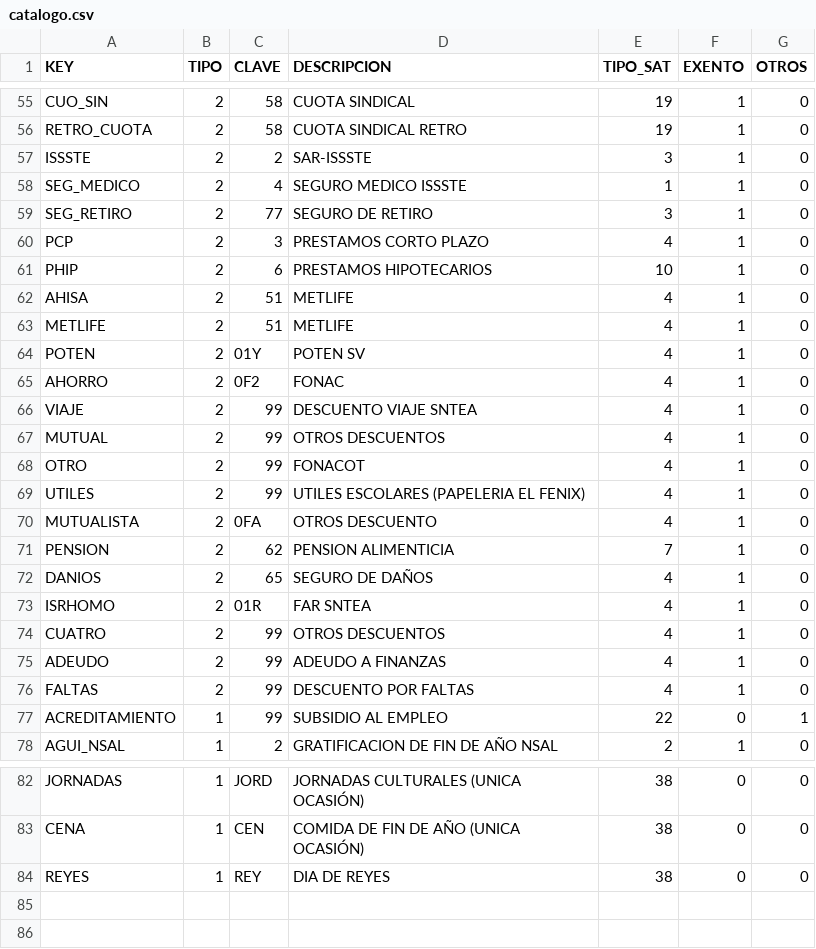
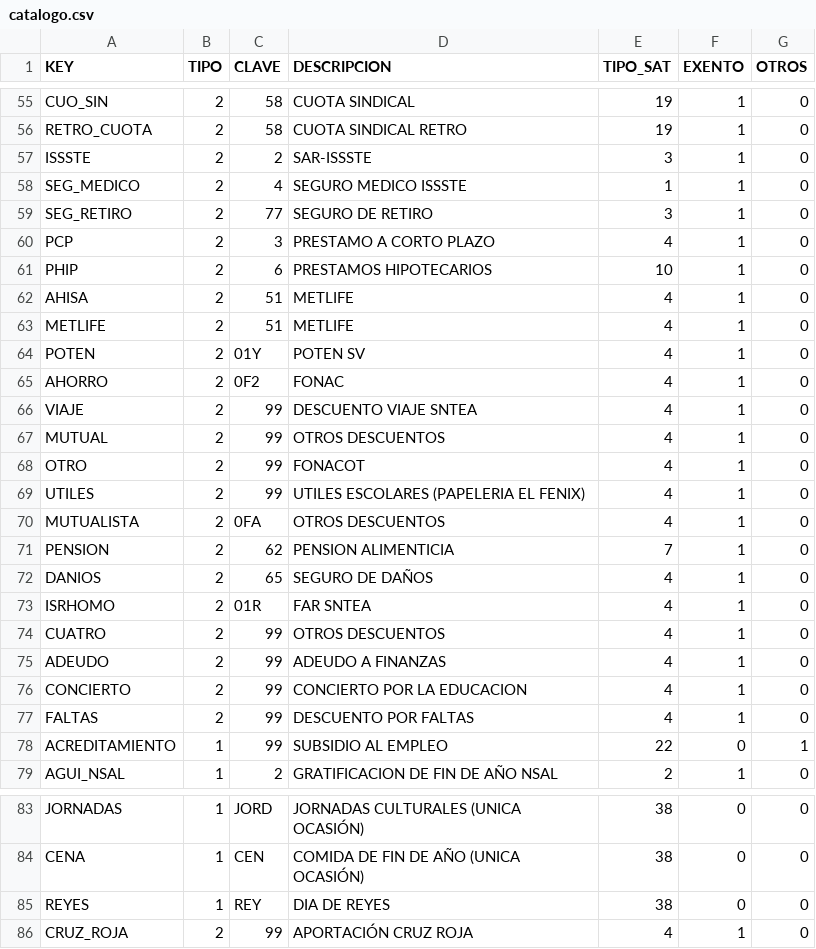
Before and after one commit to cesariux23/timbrado_js, a CSV file: src/assets/catalogo.csv, drawn as a sheet; only a part is shown, gaps mark what is left out.

```diff
--- a/src/assets/catalogo.csv
+++ b/src/assets/catalogo.csv
@@ -59,3 +59,3 @@ SEG_MEDICO,2,4,SEGURO MEDICO ISSSTE,1,1,0
 SEG_RETIRO,2,77,SEGURO DE RETIRO,3,1,0
-PCP,2,3,PRESTAMOS CORTO PLAZO,4,1,0
+PCP,2,3,PRESTAMO A CORTO PLAZO,4,1,0
 PHIP,2,6,PRESTAMOS HIPOTECARIOS,10,1,0
@@ -69,3 +69,3 @@ OTRO,2,99,FONACOT,4,1,0
 UTILES,2,99,UTILES ESCOLARES  (PAPELERIA EL FENIX),4,1,0
-MUTUALISTA,2,0FA,OTROS DESCUENTO,4,1,0
+MUTUALISTA,2,0FA,OTROS DESCUENTOS,4,1,0
 PENSION,2,62,PENSION ALIMENTICIA,7,1,0
@@ -75,2 +75,3 @@ CUATRO,2,99,OTROS DESCUENTOS,4,1,0
 ADEUDO,2,99,ADEUDO A FINANZAS,4,1,0
+CONCIERTO,2,99,CONCIERTO POR LA EDUCACION,4,1,0
 FALTAS,2,99,DESCUENTO POR FALTAS,4,1,0
@@ -84 +85,2 @@ CENA,1,CEN,COMIDA DE FIN DE AÑO (UNICA OCASIÓN),38,0,0
 REYES,1,REY,DIA DE REYES,38,0,0
+CRUZ_ROJA,2,99,APORTACIÓN CRUZ ROJA,4,1,0
```
Also changed, not shown: 1 other file.
